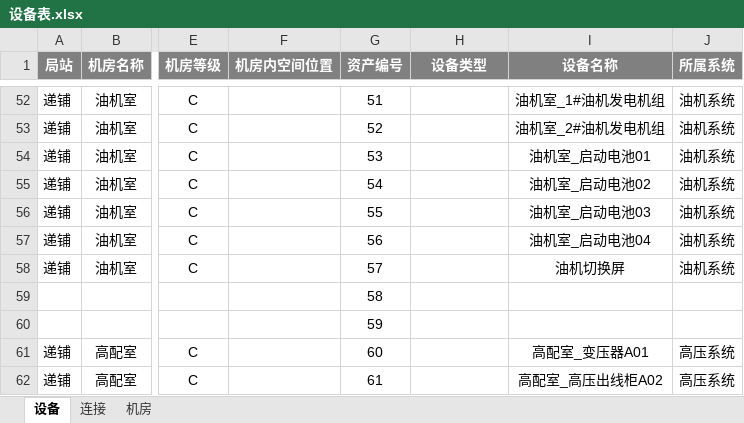
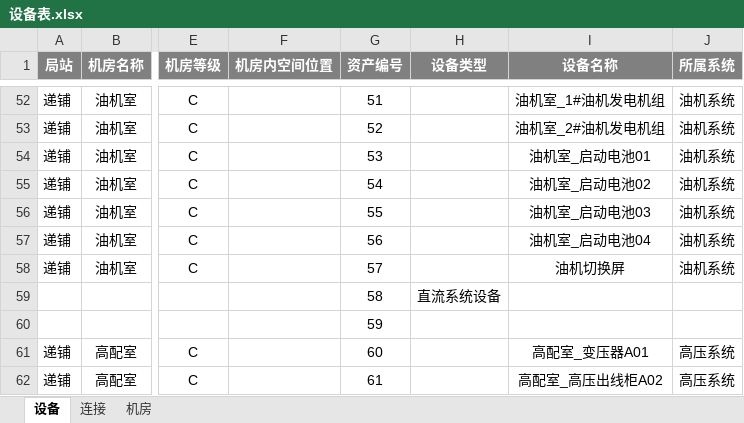
Before and after one commit to zwaley/DC-manager, an Excel workbook: 设备表.xlsx, sheet 设备, drawn as a sheet; only a part is shown, gaps mark what is left out; values as stored, in another font and other column widths than the file's, no borders; the diff covers the shown part only; the diff names each change by its address in the sheet, - before the commit and + after, or states it on an @@ line.

```diff
--- a/设备表.xlsx (sheet 设备)
+++ b/设备表.xlsx (sheet 设备)
-H59 (设备类型): (empty)
+H59 (设备类型): 直流系统设备
```
Also changed, not shown: 3 added rows and 46 edited cells elsewhere in this sheet, sheet 连接, 13 other files.
